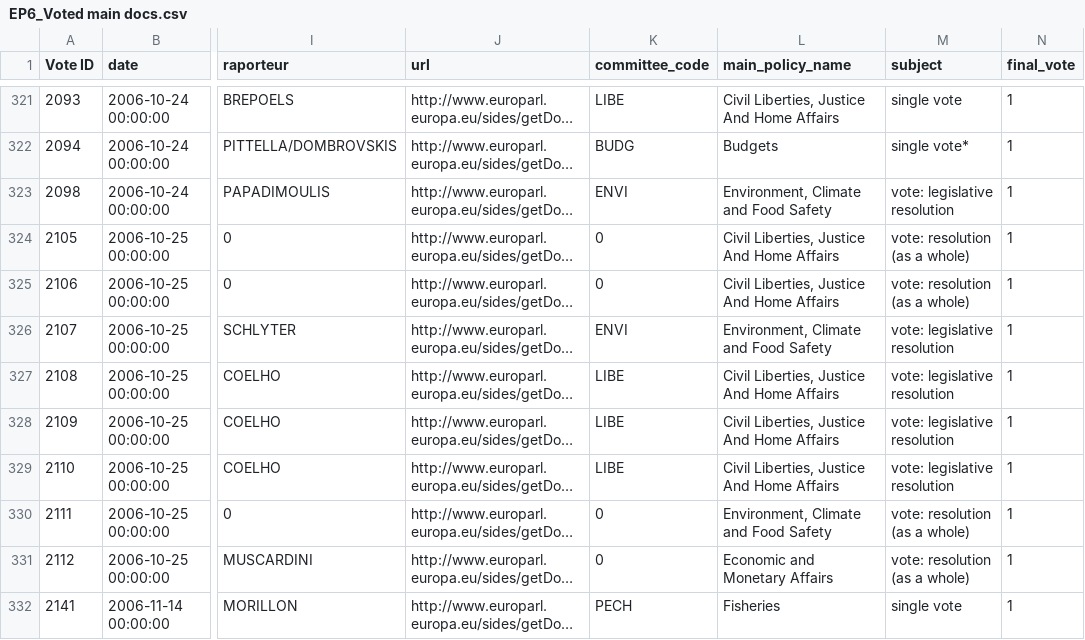
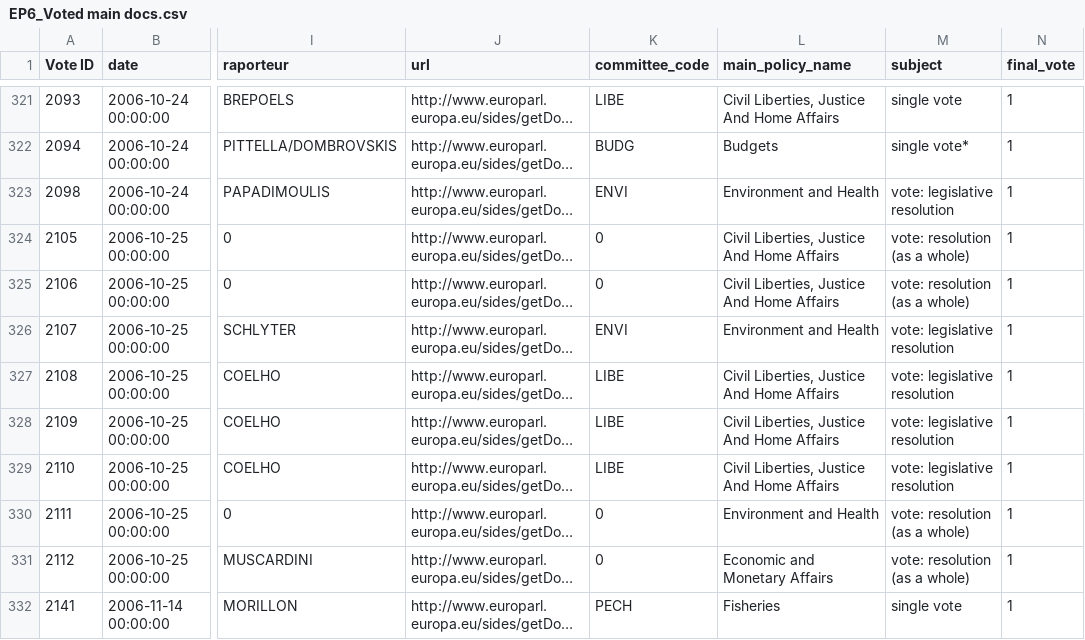
Before and after one commit to niclorusso/European-Parliament-Analysis, a CSV file: data/votewatch_csv/EP6_Voted main docs.csv, drawn as a sheet; only a part is shown, gaps mark what is left out; long unchanged cells end in …; the diff covers the shown part only; the diff names each change by its address in the sheet, - before the commit and + after, or states it on an @@ line.

```diff
--- a/data/votewatch_csv/EP6_Voted main docs.csv
+++ b/data/votewatch_csv/EP6_Voted main docs.csv
-L323 (main_policy_name): Environment, Climate and Food Safety
+L323 (main_policy_name): Environment and Health
-L326 (main_policy_name): Environment, Climate and Food Safety
+L326 (main_policy_name): Environment and Health
-L330 (main_policy_name): Environment, Climate and Food Safety
+L330 (main_policy_name): Environment and Health
```
Also changed, not shown: 91 edited cells elsewhere in this file, data/votewatch_csv/EP10_Voted main docs.csv, data/votewatch_csv/EP7_Voted main docs.csv, 6 other files.
